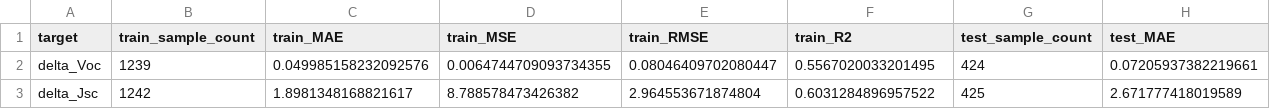
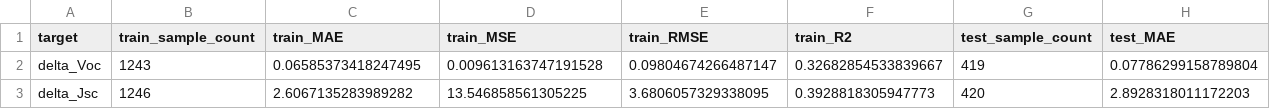
Before and after one commit to daivdmy-H2M/oghmanano, a CSV file: code/bin/overfit_comparison.csv, drawn as a sheet; only a part is shown; the diff covers the shown part only; the diff names each change by its address in the sheet, - before the commit and + after, or states it on an @@ line.

```diff
--- a/code/bin/overfit_comparison.csv
+++ b/code/bin/overfit_comparison.csv
-B2 (train_sample_count): 1239
+B2 (train_sample_count): 1243
-C2 (train_MAE): 0.049985158232092576
+C2 (train_MAE): 0.06585373418247495
-D2 (train_MSE): 0.0064744709093734355
+D2 (train_MSE): 0.009613163747191528
-E2 (train_RMSE): 0.08046409702080447
+E2 (train_RMSE): 0.09804674266487147
-F2 (train_R2): 0.5567020033201495
+F2 (train_R2): 0.32682854533839667
-G2 (test_sample_count): 424
+G2 (test_sample_count): 419
-H2 (test_MAE): 0.07205937382219661
+H2 (test_MAE): 0.07786299158789804
-B3 (train_sample_count): 1242
+B3 (train_sample_count): 1246
-C3 (train_MAE): 1.8981348168821617
+C3 (train_MAE): 2.6067135283989282
-D3 (train_MSE): 8.788578473426382
+D3 (train_MSE): 13.546858561305225
-E3 (train_RMSE): 2.964553671874804
+E3 (train_RMSE): 3.6806057329338095
-F3 (train_R2): 0.6031284896957522
+F3 (train_R2): 0.3928818305947773
-G3 (test_sample_count): 425
+G3 (test_sample_count): 420
-H3 (test_MAE): 2.671777418019589
+H3 (test_MAE): 2.8928318011172203
```
Also changed, not shown: 37 edited cells elsewhere in this file, code/bin/train/train_delta_y_metrics.csv, code/bin/train/train_delta_y_predictions.csv, 22 other files.
